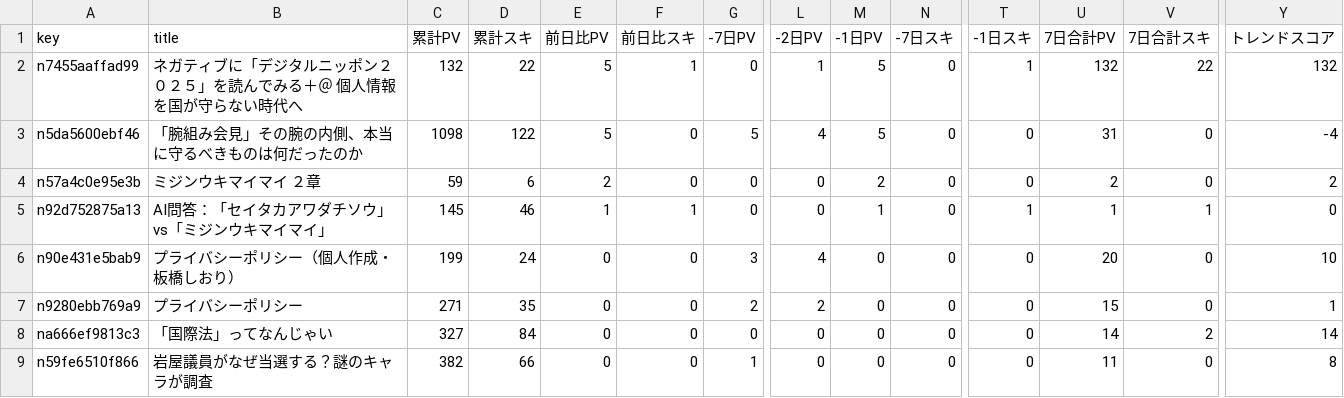
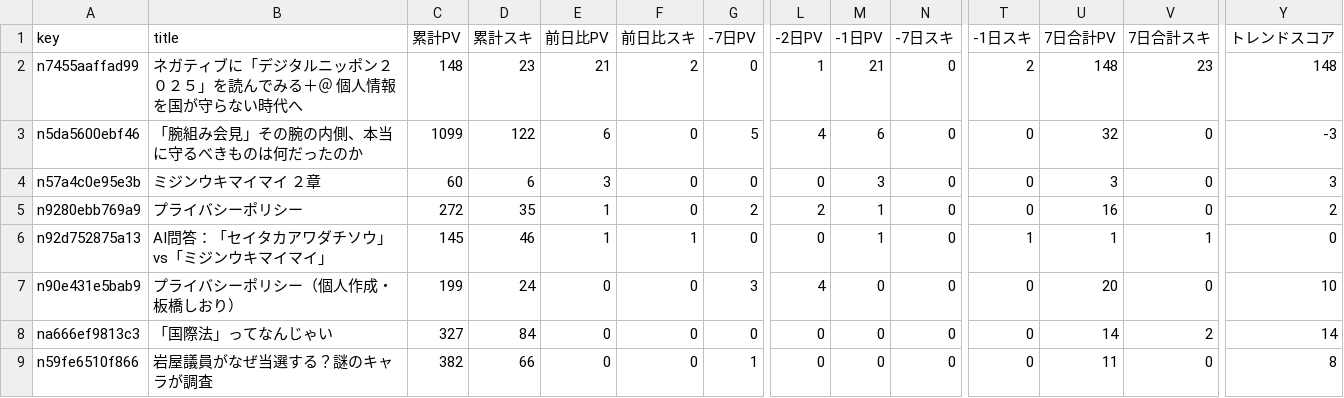
Before and after one commit to ganden0807-collab/note-stats-tracker, a CSV file: data/trend_analysis.csv, drawn as a sheet; only a part is shown, gaps mark what is left out; removed rows and columns are numbered as before the commit, all else as after; rows hold the shown columns only; the diff names each change by its address in the sheet, - before the commit and + after, or states it on an @@ line.

```diff
--- a/data/trend_analysis.csv
+++ b/data/trend_analysis.csv
-C2 (累計PV): 132
+C2 (累計PV): 148
-D2 (累計スキ): 22
+D2 (累計スキ): 23
-E2 (前日比PV): 5
+E2 (前日比PV): 21
-F2 (前日比スキ): 1
+F2 (前日比スキ): 2
-M2 (-1日PV): 5
+M2 (-1日PV): 21
-T2 (-1日スキ): 1
+T2 (-1日スキ): 2
-U2 (7日合計PV): 132
+U2 (7日合計PV): 148
-V2 (7日合計スキ): 22
+V2 (7日合計スキ): 23
-Y2 (トレンドスコア): 132
+Y2 (トレンドスコア): 148
-C3 (累計PV): 1098
+C3 (累計PV): 1099
-E3 (前日比PV): 5
+E3 (前日比PV): 6
-M3 (-1日PV): 5
+M3 (-1日PV): 6
-U3 (7日合計PV): 31
+U3 (7日合計PV): 32
-Y3 (トレンドスコア): -4
+Y3 (トレンドスコア): -3
-C4 (累計PV): 59
+C4 (累計PV): 60
-E4 (前日比PV): 2
+E4 (前日比PV): 3
-M4 (-1日PV): 2
+M4 (-1日PV): 3
-U4 (7日合計PV): 2
+U4 (7日合計PV): 3
-Y4 (トレンドスコア): 2
+Y4 (トレンドスコア): 3
+row 5: n9280ebb769a9 | プライバシーポリシー | 272 | 35 | 1 | 0 | 2 | 2 | 1 | 0 | 0 | 16 | 0 | 2
-row 7: n9280ebb769a9 | プライバシーポリシー | 271 | 35 | 0 | 0 | 2 | 2 | 0 | 0 | 0 | 15 | 0 | 1
```
Also changed, not shown: data/asset_articles.csv, data/daily_summary.csv, 2 other files.
